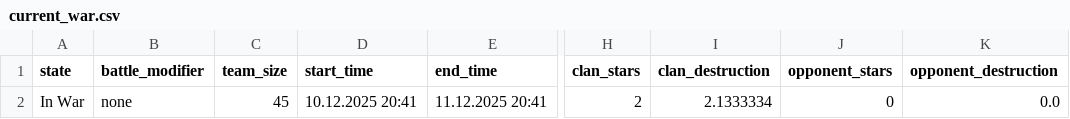
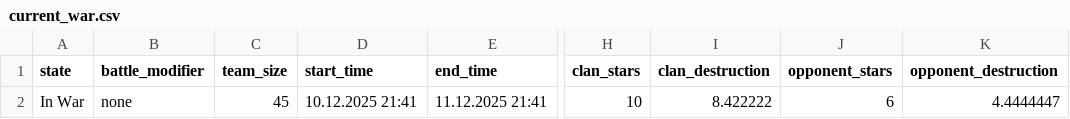
Before and after one commit to Joni1302/coc-stats-project, a CSV file: data/current_war.csv, drawn as a sheet; only a part is shown, gaps mark what is left out; the diff names each change by its address in the sheet, - before the commit and + after, or states it on an @@ line.

```diff
--- a/data/current_war.csv
+++ b/data/current_war.csv
-D2 (start_time): 10.12.2025 20:41
+D2 (start_time): 10.12.2025 21:41
-E2 (end_time): 11.12.2025 20:41
+E2 (end_time): 11.12.2025 21:41
-H2 (clan_stars): 2
+H2 (clan_stars): 10
-I2 (clan_destruction): 2.1333334
+I2 (clan_destruction): 8.422222
-J2 (opponent_stars): 0
+J2 (opponent_stars): 6
-K2 (opponent_destruction): 0.0
+K2 (opponent_destruction): 4.4444447
```
Also changed, not shown: data/clan_info.csv, data/clan_members.csv, 2 other files.
